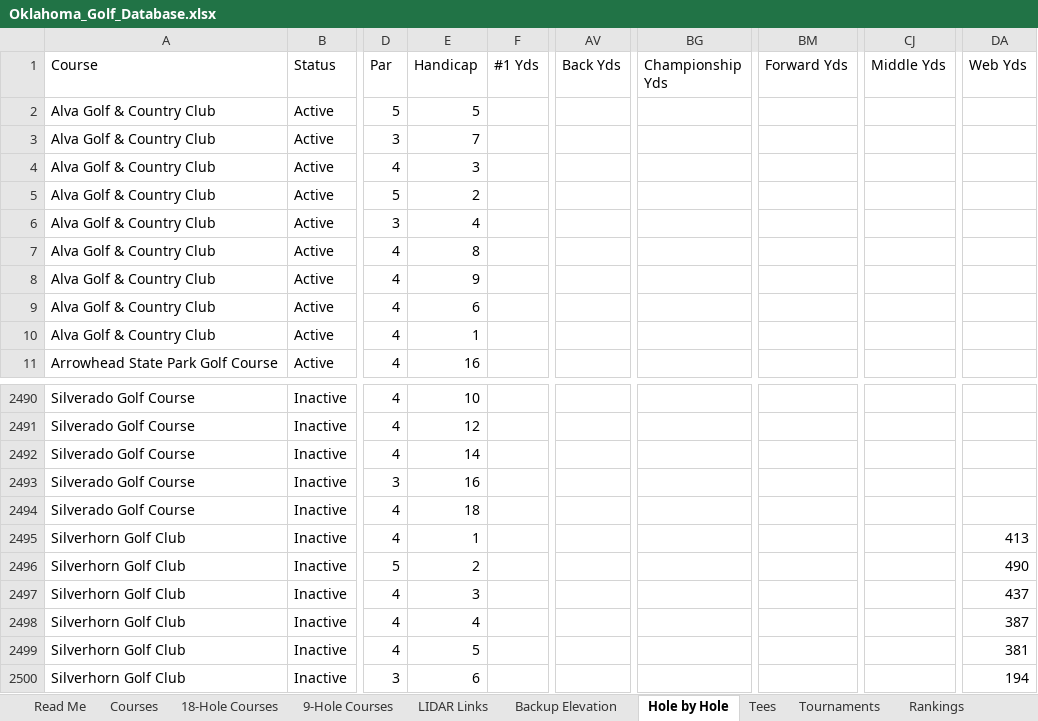
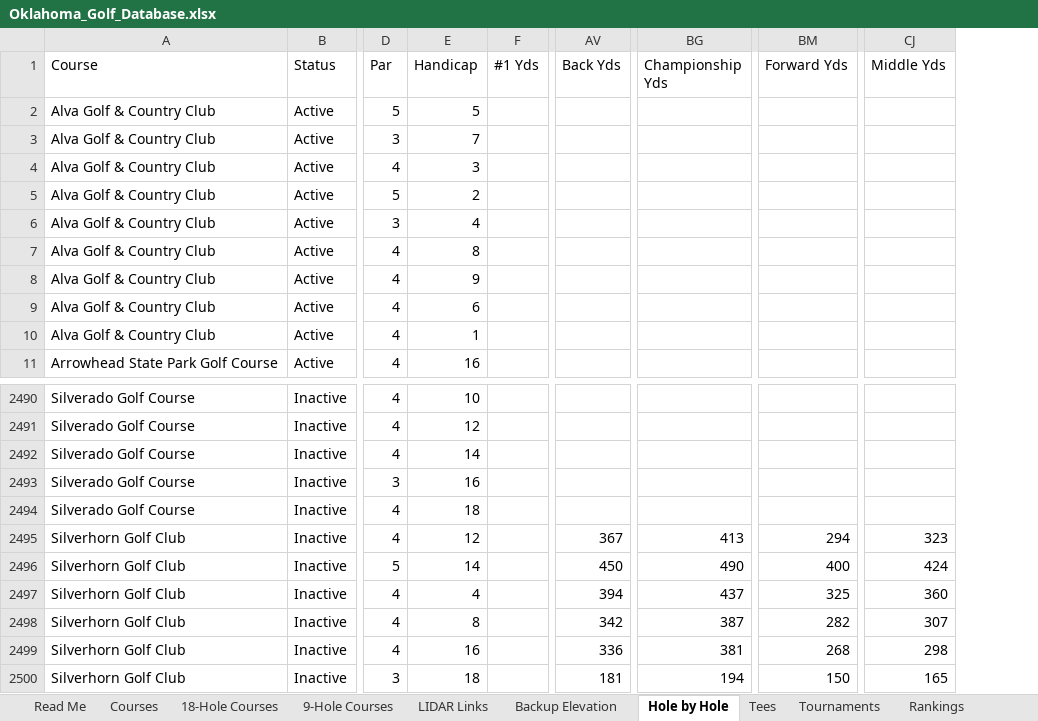
Before and after one commit to bamamba85/oklahoma-course-workshop, an Excel workbook: files/Oklahoma_Golf_Database.xlsx, sheet Hole by Hole, drawn as a sheet; only a part is shown, gaps mark what is left out; values as stored, in another font and other column widths than the file's, no borders; table styles not drawn; the diff covers the shown part only; the diff names each change by its address in the sheet, - before the commit and + after, or states it on an @@ line.

```diff
--- a/files/Oklahoma_Golf_Database.xlsx (sheet Hole by Hole)
+++ b/files/Oklahoma_Golf_Database.xlsx (sheet Hole by Hole)
-column DA (Web Yds), rows 2495-2500: 413 | 490 | 437 | 387 | 381 | 194
-E2495 (Handicap): 1
+E2495 (Handicap): 12
-AV2495 (Back Yds): (empty)
+AV2495 (Back Yds): 367
-BG2495 (Championship Yds): (empty)
+BG2495 (Championship Yds): 413
-BM2495 (Forward Yds): (empty)
+BM2495 (Forward Yds): 294
-CJ2495 (Middle Yds): (empty)
+CJ2495 (Middle Yds): 323
-E2496 (Handicap): 2
+E2496 (Handicap): 14
-AV2496 (Back Yds): (empty)
+AV2496 (Back Yds): 450
-BG2496 (Championship Yds): (empty)
+BG2496 (Championship Yds): 490
-BM2496 (Forward Yds): (empty)
+BM2496 (Forward Yds): 400
-CJ2496 (Middle Yds): (empty)
+CJ2496 (Middle Yds): 424
-E2497 (Handicap): 3
+E2497 (Handicap): 4
-AV2497 (Back Yds): (empty)
+AV2497 (Back Yds): 394
-BG2497 (Championship Yds): (empty)
+BG2497 (Championship Yds): 437
-BM2497 (Forward Yds): (empty)
+BM2497 (Forward Yds): 325
-CJ2497 (Middle Yds): (empty)
+CJ2497 (Middle Yds): 360
-E2498 (Handicap): 4
+E2498 (Handicap): 8
-AV2498 (Back Yds): (empty)
+AV2498 (Back Yds): 342
-BG2498 (Championship Yds): (empty)
+BG2498 (Championship Yds): 387
-BM2498 (Forward Yds): (empty)
+BM2498 (Forward Yds): 282
-CJ2498 (Middle Yds): (empty)
+CJ2498 (Middle Yds): 307
-E2499 (Handicap): 5
+E2499 (Handicap): 16
-AV2499 (Back Yds): (empty)
+AV2499 (Back Yds): 336
-BG2499 (Championship Yds): (empty)
+BG2499 (Championship Yds): 381
-BM2499 (Forward Yds): (empty)
+BM2499 (Forward Yds): 268
-CJ2499 (Middle Yds): (empty)
+CJ2499 (Middle Yds): 298
-E2500 (Handicap): 6
+E2500 (Handicap): 18
-AV2500 (Back Yds): (empty)
+AV2500 (Back Yds): 181
-BG2500 (Championship Yds): (empty)
+BG2500 (Championship Yds): 194
-BM2500 (Forward Yds): (empty)
+BM2500 (Forward Yds): 150
-CJ2500 (Middle Yds): (empty)
+CJ2500 (Middle Yds): 165
```
Also changed, not shown: 206 edited cells elsewhere in this sheet, sheet Tees, sheet Courses, sheet 18-Hole Courses, sheet 9-Hole Courses, 17 other files.
